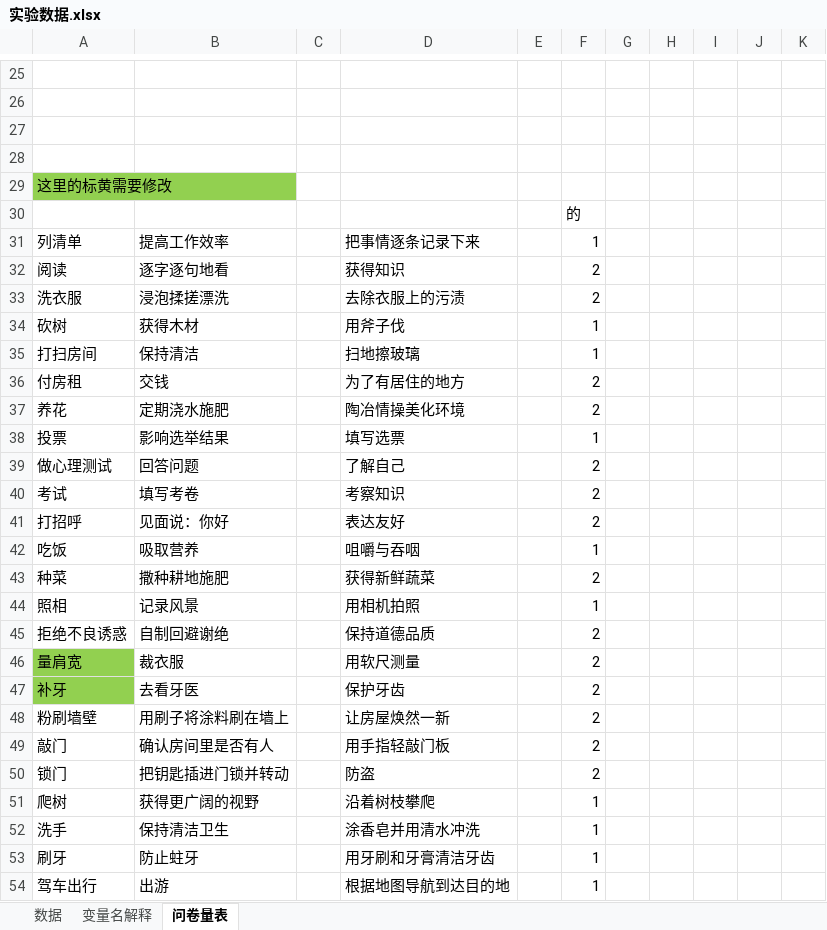
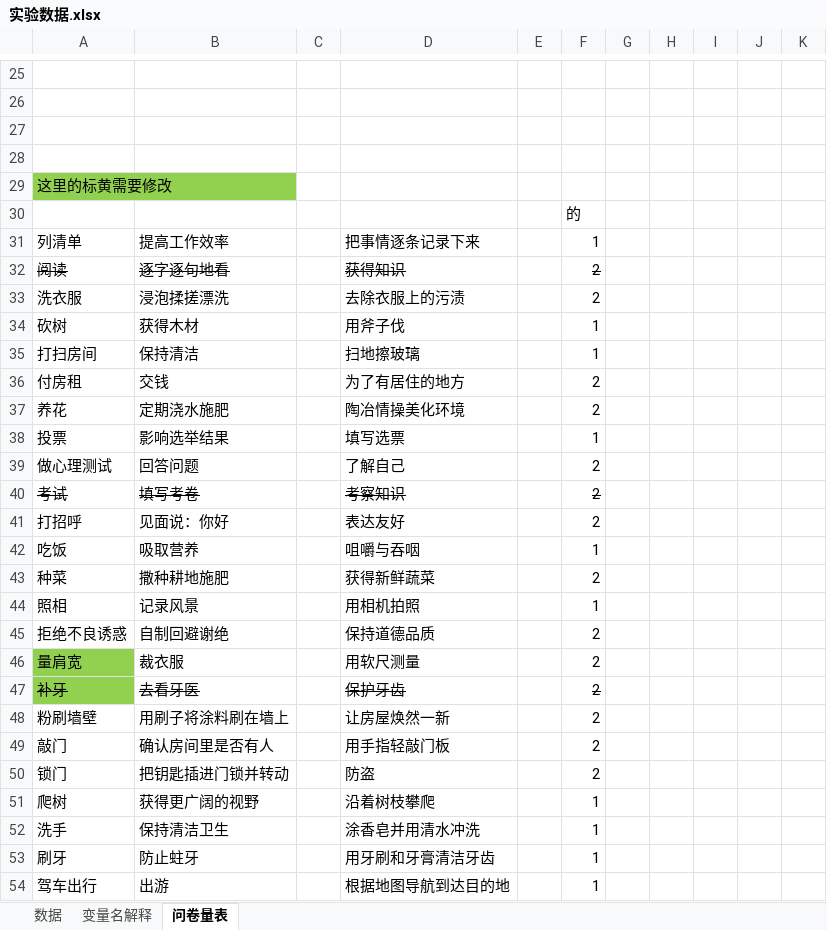
Before and after one commit to DikonayHZY/ProductAssortment, an Excel workbook: 数据处理/实验数据.xlsx, sheet 问卷量表, drawn as a sheet; only a part is shown, gaps mark what is left out; values as stored, in another font and other column widths than the file's, no borders; the diff names each change by its address in the sheet, - before the commit and + after, or states it on an @@ line.

```diff
--- a/数据处理/实验数据.xlsx (sheet 问卷量表)
+++ b/数据处理/实验数据.xlsx (sheet 问卷量表)
-A32:B32 strikethrough: off
+A32:B32 strikethrough: on
-D32 strikethrough: off
+D32 strikethrough: on
-F32 strikethrough: off
+F32 strikethrough: on
-A40:B40 strikethrough: off
+A40:B40 strikethrough: on
-D40 strikethrough: off
+D40 strikethrough: on
-F40 strikethrough: off
+F40 strikethrough: on
-A47:B47 strikethrough: off
+A47:B47 strikethrough: on
-D47 strikethrough: off
+D47 strikethrough: on
-F47 strikethrough: off
+F47 strikethrough: on
```
Also changed, not shown: 第二次数据.xlsx, 8 other files.
